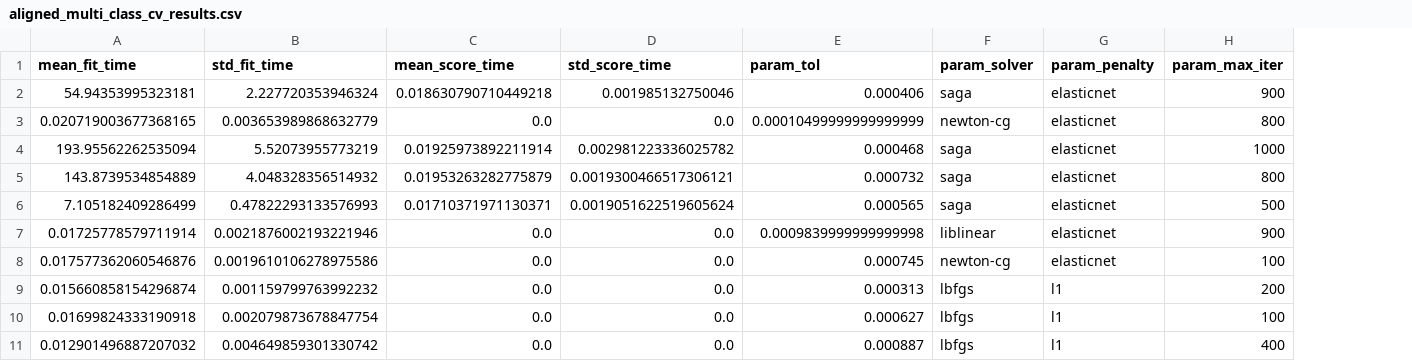
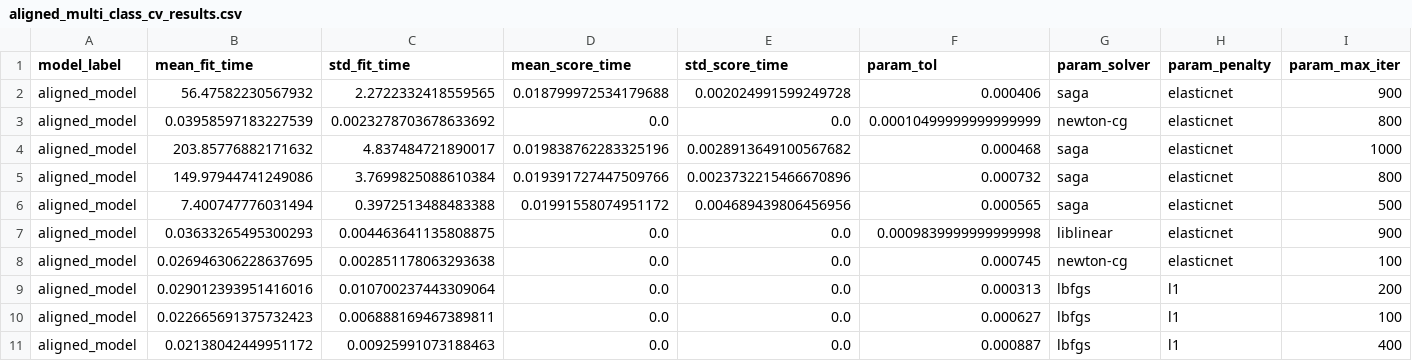
Before and after one commit to axiomcura/predicting-cell-injury-compounds, a CSV file: results/2.modeling/aligned_multi_class_cv_results.csv, drawn as a sheet; only a part is shown; addresses are those after the commit; the diff names each change by its address in the sheet, - before the commit and + after, or states it on an @@ line.

```diff
--- a/results/2.modeling/aligned_multi_class_cv_results.csv
+++ b/results/2.modeling/aligned_multi_class_cv_results.csv
+column A (model_label), rows 2-11: all aligned_model
-B2 (mean_fit_time): 54.94353995323181
+B2 (mean_fit_time): 56.47582230567932
-C2 (std_fit_time): 2.227720353946324
+C2 (std_fit_time): 2.2722332418559565
-D2 (mean_score_time): 0.018630790710449218
+D2 (mean_score_time): 0.018799972534179688
-E2 (std_score_time): 0.001985132750046
+E2 (std_score_time): 0.002024991599249728
-B3 (mean_fit_time): 0.020719003677368165
+B3 (mean_fit_time): 0.03958597183227539
-C3 (std_fit_time): 0.003653989868632779
+C3 (std_fit_time): 0.0023278703678633692
-B4 (mean_fit_time): 193.95562262535094
+B4 (mean_fit_time): 203.85776882171632
-C4 (std_fit_time): 5.52073955773219
+C4 (std_fit_time): 4.837484721890017
-D4 (mean_score_time): 0.01925973892211914
+D4 (mean_score_time): 0.019838762283325196
-E4 (std_score_time): 0.002981223336025782
+E4 (std_score_time): 0.0028913649100567682
-B5 (mean_fit_time): 143.8739534854889
+B5 (mean_fit_time): 149.97944741249086
-C5 (std_fit_time): 4.048328356514932
+C5 (std_fit_time): 3.7699825088610384
-D5 (mean_score_time): 0.01953263282775879
+D5 (mean_score_time): 0.019391727447509766
-E5 (std_score_time): 0.0019300466517306121
+E5 (std_score_time): 0.0023732215466670896
-B6 (mean_fit_time): 7.105182409286499
+B6 (mean_fit_time): 7.400747776031494
-C6 (std_fit_time): 0.47822293133576993
+C6 (std_fit_time): 0.3972513488483388
-D6 (mean_score_time): 0.01710371971130371
+D6 (mean_score_time): 0.01991558074951172
-E6 (std_score_time): 0.0019051622519605624
+E6 (std_score_time): 0.004689439806456956
-B7 (mean_fit_time): 0.01725778579711914
+B7 (mean_fit_time): 0.03633265495300293
-C7 (std_fit_time): 0.0021876002193221946
+C7 (std_fit_time): 0.004463641135808875
-B8 (mean_fit_time): 0.017577362060546876
+B8 (mean_fit_time): 0.026946306228637695
-C8 (std_fit_time): 0.0019610106278975586
+C8 (std_fit_time): 0.002851178063293638
-B9 (mean_fit_time): 0.015660858154296874
+B9 (mean_fit_time): 0.029012393951416016
-C9 (std_fit_time): 0.001159799763992232
+C9 (std_fit_time): 0.010700237443309064
-B10 (mean_fit_time): 0.01699824333190918
+B10 (mean_fit_time): 0.022665691375732423
-C10 (std_fit_time): 0.002079873678847754
+C10 (std_fit_time): 0.006888169467389811
-B11 (mean_fit_time): 0.012901496887207032
+B11 (mean_fit_time): 0.02138042449951172
-C11 (std_fit_time): 0.004649859301330742
+C11 (std_fit_time): 0.00925991073188463
```
Also changed, not shown: results/2.modeling/aligned_shuffled_multi_class_cv_results.csv, results/2.modeling/fs_multi_class_cv_results.csv, 12 other files.
